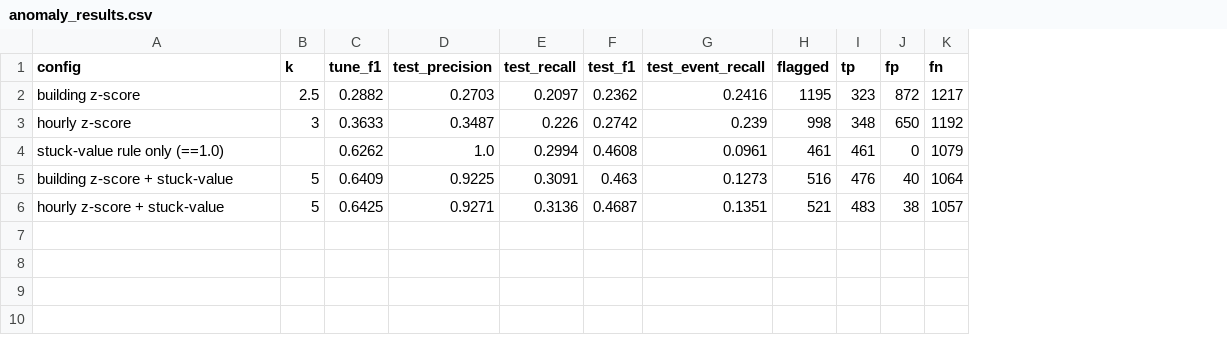
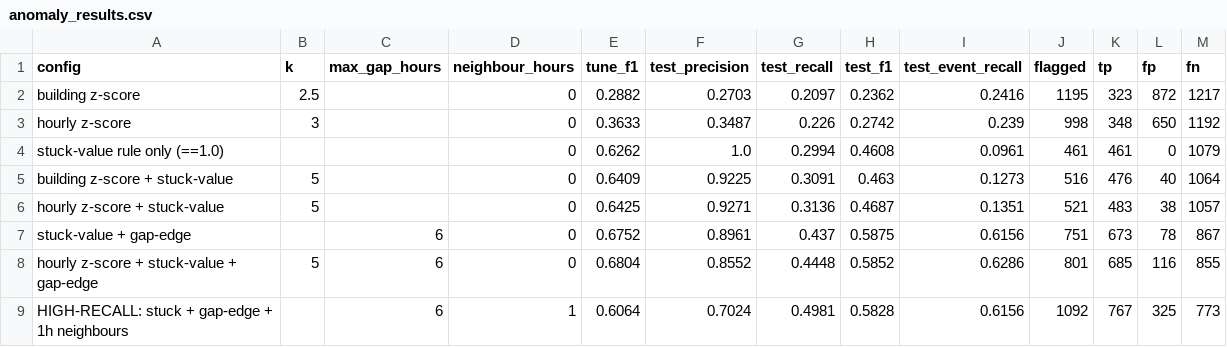
Before and after one commit to Khushboo282/Electricity-Consumption-Timeseries-Anomaly-Detector, a CSV file: anomaly_results.csv, drawn as a sheet; the diff names each change by its address in the sheet, - before the commit and + after, or states it on an @@ line.

```diff
--- a/anomaly_results.csv
+++ b/anomaly_results.csv
+column C (max_gap_hours), empty
+column D (neighbour_hours), rows 2-6: all 0
+row 7: stuck-value + gap-edge |  | 6 | 0 | 0.6752 | 0.8961 | 0.437 | 0.5875 | 0.6156 | 751 | 673 | 78 | 867
+row 8: hourly z-score + stuck-value + gap-edge | 5 | 6 | 0 | 0.6804 | 0.8552 | 0.4448 | 0.5852 | 0.6286 | 801 | 685 | 116 | 855
+row 9: HIGH-RECALL: stuck + gap-edge + 1h neighbours |  | 6 | 1 | 0.6064 | 0.7024 | 0.4981 | 0.5828 | 0.6156 | 1092 | 767 | 325 | 773
```
Also changed, not shown: anomaly_tuning_sweep.csv, 11 other files.
